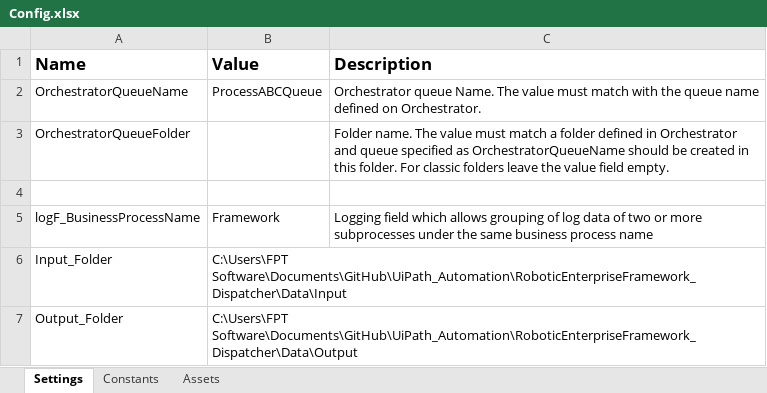
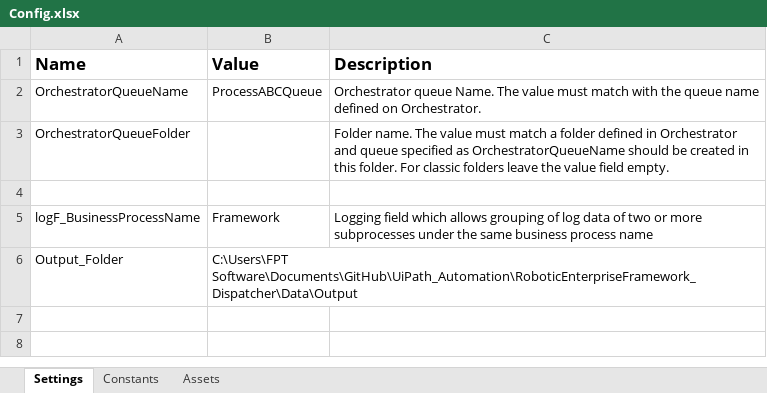
Before and after one commit to Rous1141/UiPath_Automation, an Excel workbook: RoboticEnterpriseFramework_Dispatcher/Data/Config.xlsx, sheet Settings, drawn as a sheet; values as stored, in another font and other column widths than the file's, no borders; the diff names each change by its address in the sheet, - before the commit and + after, or states it on an @@ line.

```diff
--- a/RoboticEnterpriseFramework_Dispatcher/Data/Config.xlsx (sheet Settings)
+++ b/RoboticEnterpriseFramework_Dispatcher/Data/Config.xlsx (sheet Settings)
-row 6: Input_Folder | C:\Users\FPT Software\Documents\GitHub\UiPath_Automation\RoboticEnterpriseFramework_Dispatcher\Data\Input
```
Also changed, not shown: sheet Assets, 32 other files.
